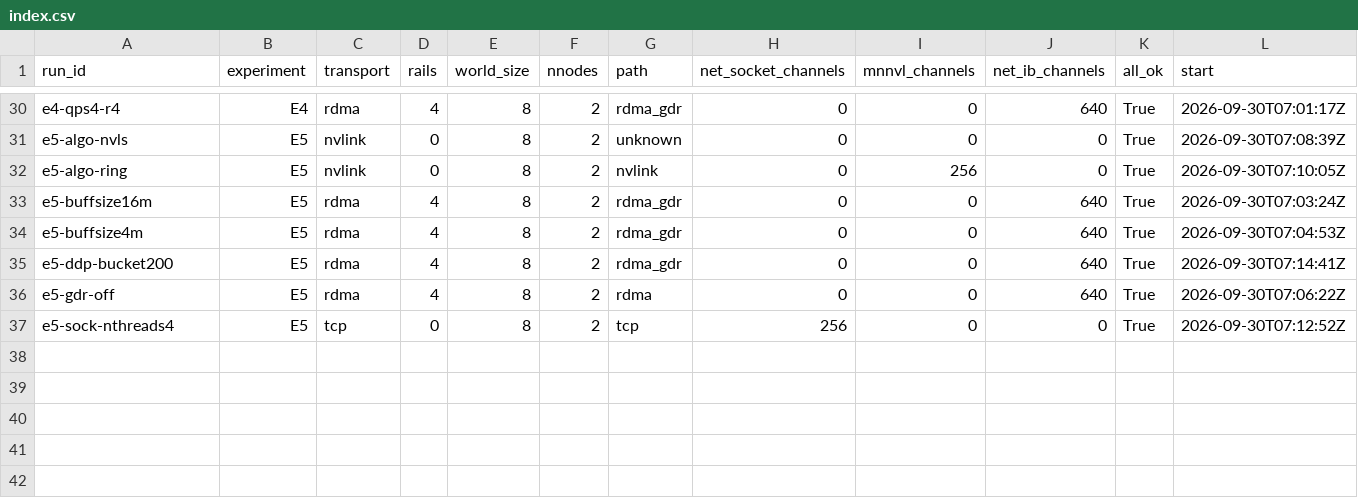
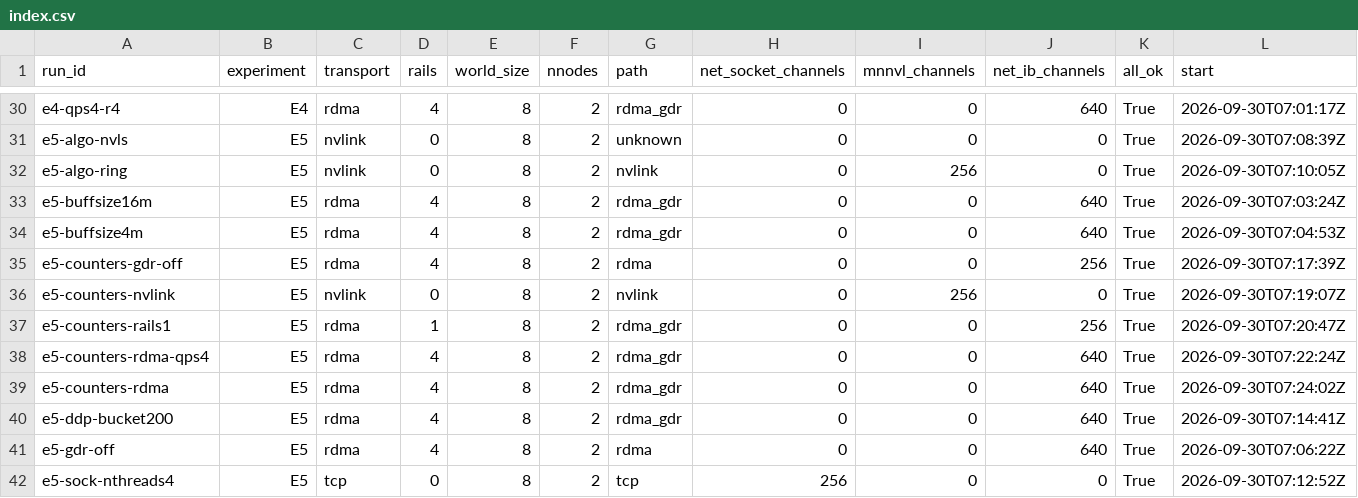
Before and after one commit to drkennetz/nccl_to_training_walkthrough, a CSV file: results/index.csv, drawn as a sheet; only a part is shown, gaps mark what is left out; rows hold the shown columns only; the diff names each change by its address in the sheet, - before the commit and + after, or states it on an @@ line.

```diff
--- a/results/index.csv
+++ b/results/index.csv
+row 35: e5-counters-gdr-off | E5 | rdma | 4 | 8 | 2 | rdma | 0 | 0 | 256 | True | 2026-09-30T07:17:39Z
+row 36: e5-counters-nvlink | E5 | nvlink | 0 | 8 | 2 | nvlink | 0 | 256 | 0 | True | 2026-09-30T07:19:07Z
+row 37: e5-counters-rails1 | E5 | rdma | 1 | 8 | 2 | rdma_gdr | 0 | 0 | 256 | True | 2026-09-30T07:20:47Z
+row 38: e5-counters-rdma-qps4 | E5 | rdma | 4 | 8 | 2 | rdma_gdr | 0 | 0 | 640 | True | 2026-09-30T07:22:24Z
+row 39: e5-counters-rdma | E5 | rdma | 4 | 8 | 2 | rdma_gdr | 0 | 0 | 640 | True | 2026-09-30T07:24:02Z
```
Also changed, not shown: results/tables/e3_scaling.csv, results/tables/e5_sensitivity.csv, 54 other files.
